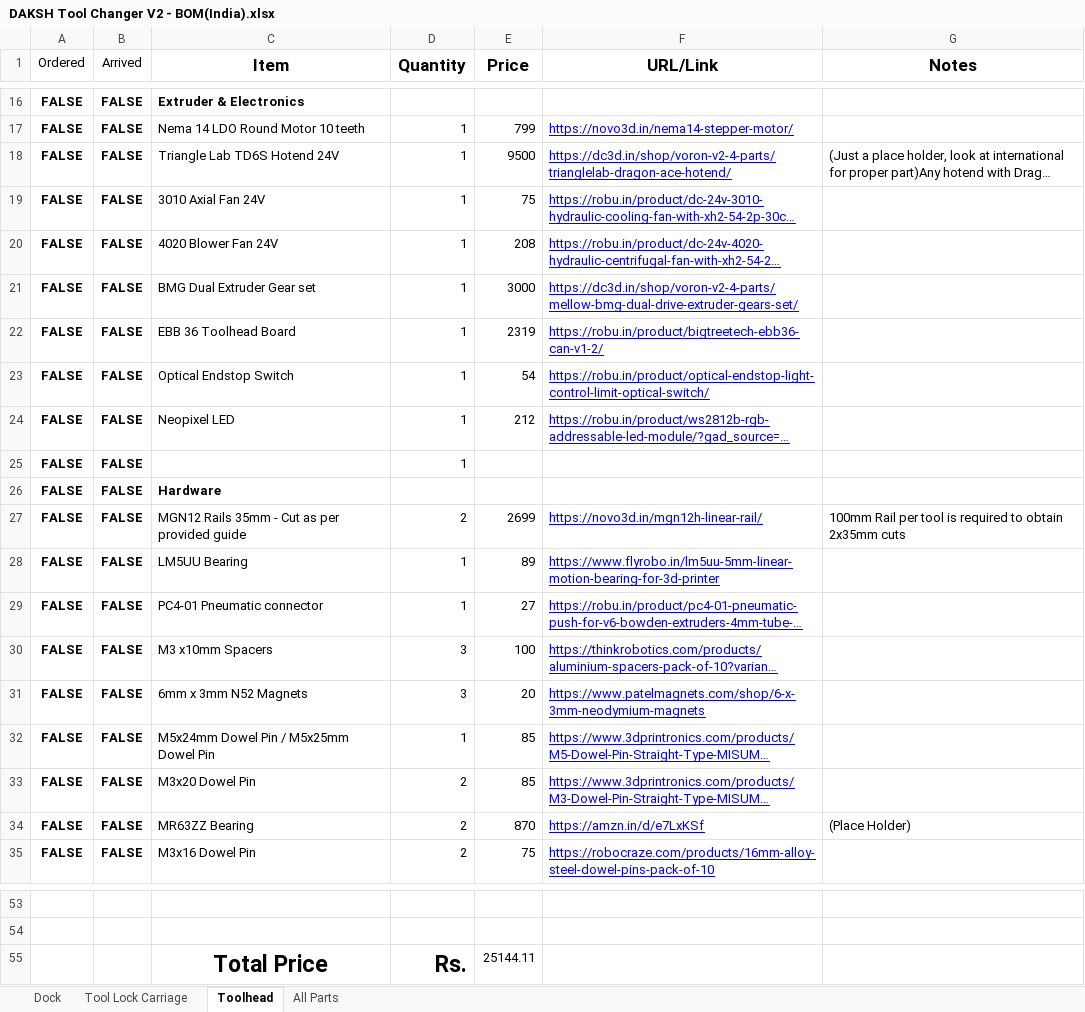
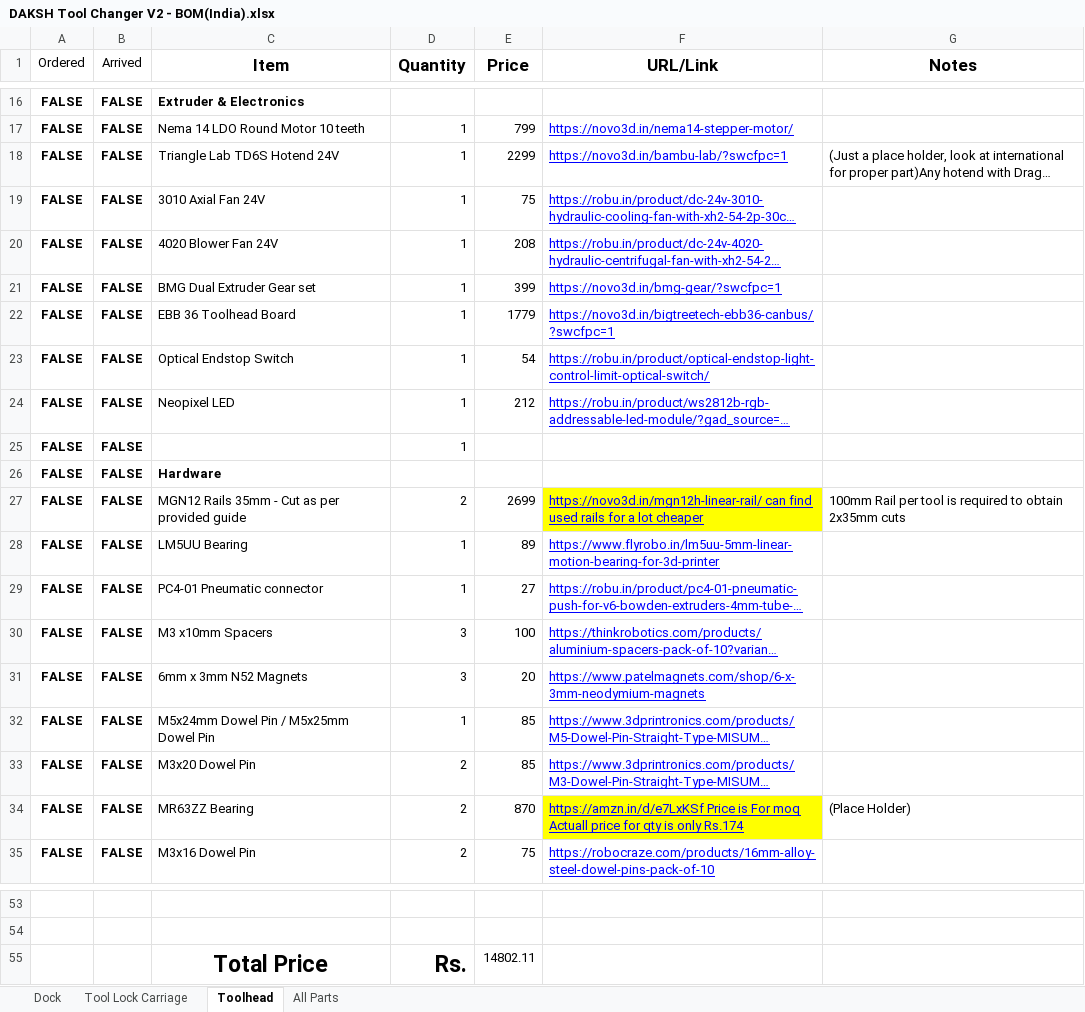
Before and after one commit to ankurv2k6/daksh-toolchanger-v2, an Excel workbook: BOM/DAKSH Tool Changer V2 - BOM(India).xlsx, sheet Toolhead, drawn as a sheet; only a part is shown, gaps mark what is left out; long unchanged cells end in …; values as stored, in another font and other column widths than the file's, no borders; charts and pictures not drawn; the diff names each change by its address in the sheet, - before the commit and + after, or states it on an @@ line.

```diff
--- a/BOM/DAKSH Tool Changer V2 - BOM(India).xlsx (sheet Toolhead)
+++ b/BOM/DAKSH Tool Changer V2 - BOM(India).xlsx (sheet Toolhead)
-E18 (Price): 9500
+E18 (Price): 2299
-F18 (URL/Link): https://dc3d.in/shop/voron-v2-4-parts/trianglelab-dragon-ace-hotend/
+F18 (URL/Link): https://novo3d.in/bambu-lab/?swcfpc=1
-E21 (Price): 3000
+E21 (Price): 399
-F21 (URL/Link): https://dc3d.in/shop/voron-v2-4-parts/mellow-bmg-dual-drive-extruder-gears-set/
+F21 (URL/Link): https://novo3d.in/bmg-gear/?swcfpc=1
-E22 (Price): 2319
+E22 (Price): 1779
-F22 (URL/Link): https://robu.in/product/bigtreetech-ebb36-can-v1-2/
+F22 (URL/Link): https://novo3d.in/bigtreetech-ebb36-canbus/?swcfpc=1
-F27 (URL/Link): https://novo3d.in/mgn12h-linear-rail/
+F27 (URL/Link): https://novo3d.in/mgn12h-linear-rail/ can find used rails for a lot cheaper
-F27 fill: none
+F27 fill: #FFFF00
-F34 (URL/Link): https://amzn.in/d/e7LxKSf
+F34 (URL/Link): https://amzn.in/d/e7LxKSf Price is For moq Actuall price for qty is only Rs.174
-F34 fill: none
+F34 fill: #FFFF00
-E55 (Price): 25144.11
+E55 (Price): 14802.11
```
Also changed, not shown: sheet All Parts, sheet Dock, 1 other file.
